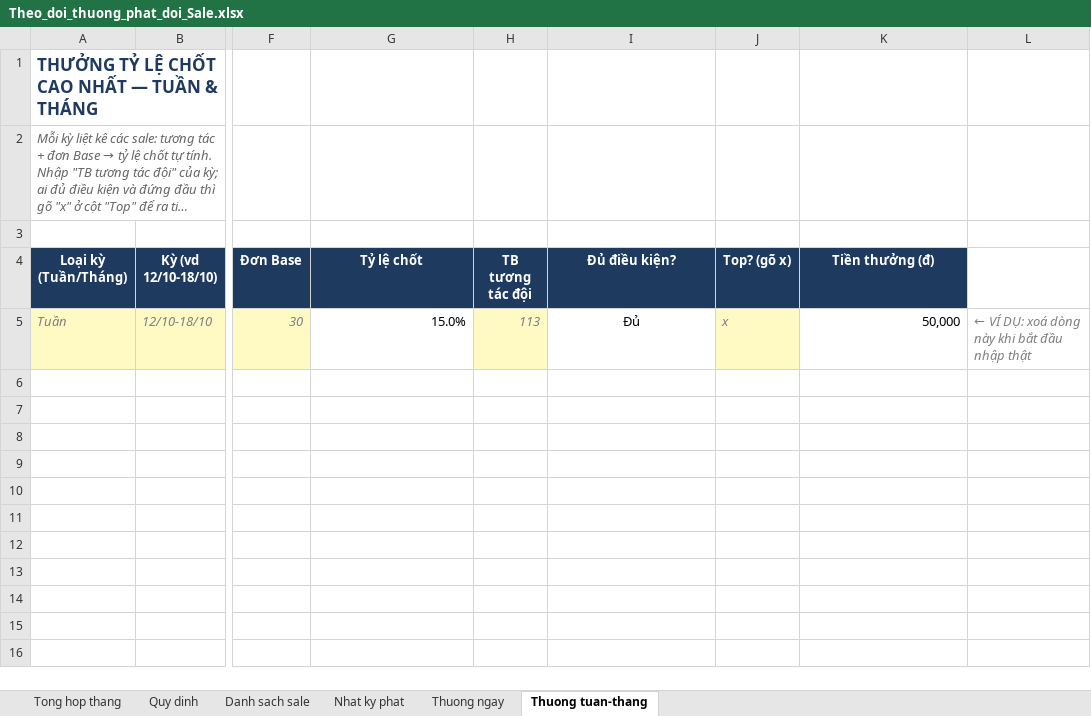
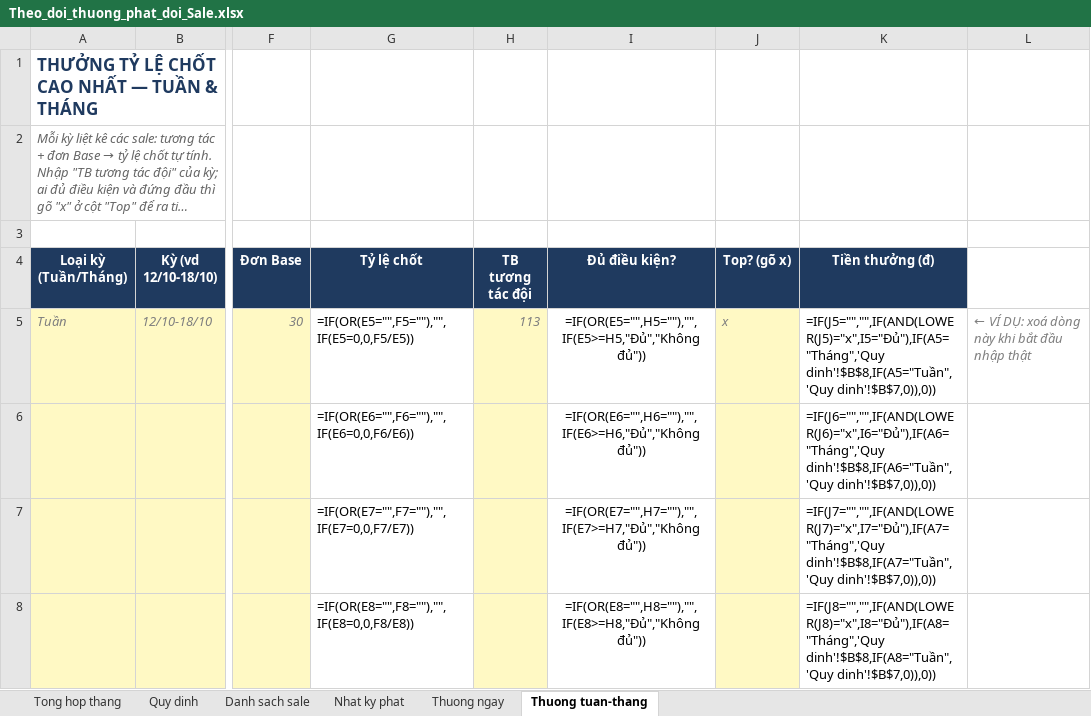
Before and after one commit to duyenhoang91tl-lab/Duyencr, an Excel workbook: docs/Theo_doi_thuong_phat_doi_Sale.xlsx, sheet Thuong tuan-thang, drawn as a sheet; only a part is shown, gaps mark what is left out; long unchanged cells end in …; values as stored, in another font and other column widths than the file's, no borders; formulas without a stored value are shown as written; rows hold the shown columns only; the diff covers the shown part only; the diff names each change by its address in the sheet, - before the commit and + after, or states it on an @@ line.

```diff
--- a/docs/Theo_doi_thuong_phat_doi_Sale.xlsx (sheet Thuong tuan-thang)
+++ b/docs/Theo_doi_thuong_phat_doi_Sale.xlsx (sheet Thuong tuan-thang)
-G5 (Tỷ lệ chốt): 15.0%
+G5 (Tỷ lệ chốt): =IF(OR(E5="",F5=""),"",IF(E5=0,0,F5/E5))
-I5 (Đủ điều kiện?): Đủ
+I5 (Đủ điều kiện?): =IF(OR(E5="",H5=""),"",IF(E5>=H5,"Đủ","Không đủ"))
-K5 (Tiền thưởng (đ)): 50,000
+K5 (Tiền thưởng (đ)): =IF(J5="","",IF(AND(LOWER(J5)="x",I5="Đủ"),IF(A5="Tháng",'Quy dinh'!$B$8,IF(A5="Tuần",'Quy dinh'!$B$7,0)),0))
+row 6:  |  |  | =IF(OR(E6="",F6=""),"",IF(E6=0,0,F6/E6)) |  | =IF(OR(E6="",H6=""),"",IF(E6>=H6,"Đủ","Không đủ")) |  | =IF(J6="","",IF(AND(LOWER(J6)="x",I6="Đủ"),IF(A6="Tháng",'Quy dinh'!$B$8,IF(A6="Tuần",'Quy dinh'!$B$7,0)),0))
+row 7:  |  |  | =IF(OR(E7="",F7=""),"",IF(E7=0,0,F7/E7)) |  | =IF(OR(E7="",H7=""),"",IF(E7>=H7,"Đủ","Không đủ")) |  | =IF(J7="","",IF(AND(LOWER(J7)="x",I7="Đủ"),IF(A7="Tháng",'Quy dinh'!$B$8,IF(A7="Tuần",'Quy dinh'!$B$7,0)),0))
+row 8:  |  |  | =IF(OR(E8="",F8=""),"",IF(E8=0,0,F8/E8)) |  | =IF(OR(E8="",H8=""),"",IF(E8>=H8,"Đủ","Không đủ")) |  | =IF(J8="","",IF(AND(LOWER(J8)="x",I8="Đủ"),IF(A8="Tháng",'Quy dinh'!$B$8,IF(A8="Tuần",'Quy dinh'!$B$7,0)),0))
```
Also changed, not shown: 296 added rows elsewhere in this sheet, sheet Nhat ky phat, sheet Thuong ngay, sheet Tong hop thang, sheet Quy dinh, 9 other files.
